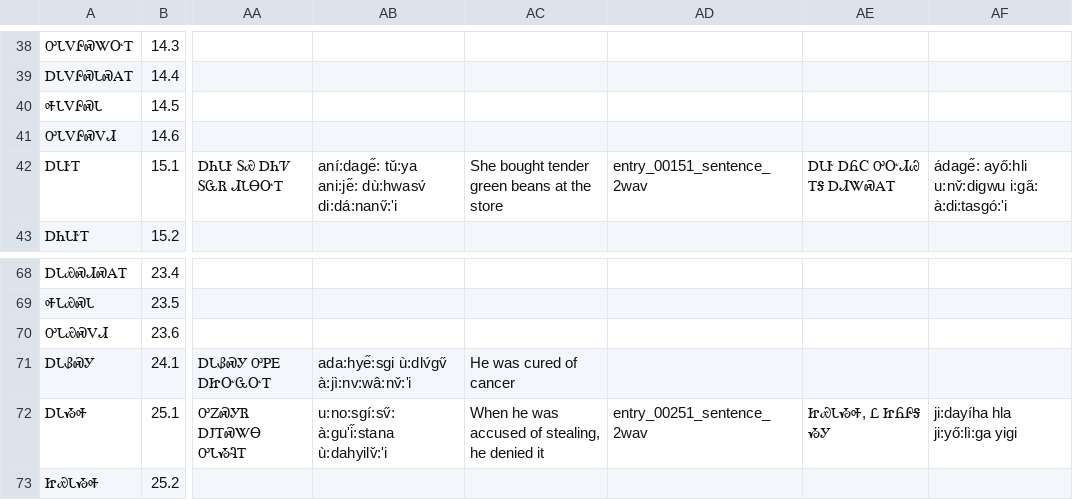
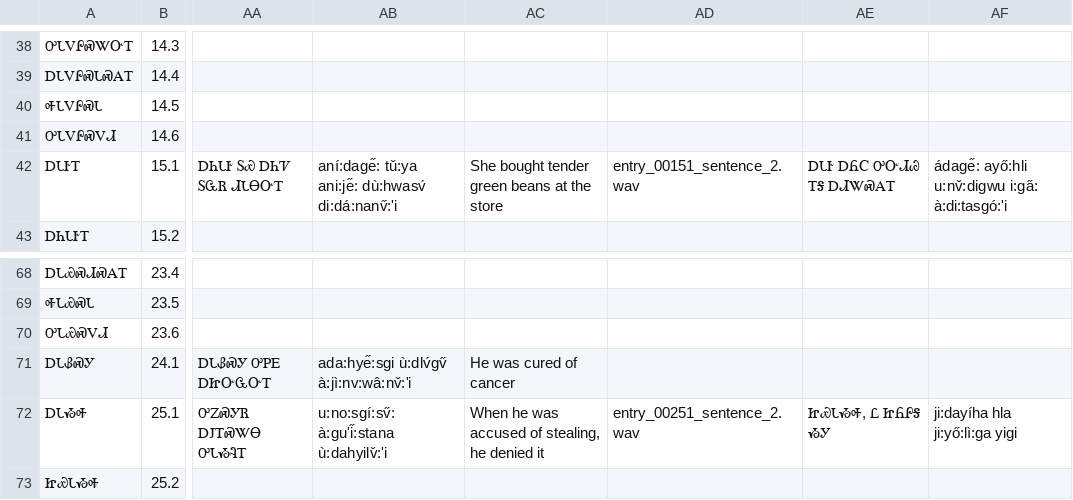
Before and after one commit to KiwaDigital/cherokee-dictionary, a CSV file: dictionary.csv, drawn as a sheet; only a part is shown, gaps mark what is left out; the diff names each change by its address in the sheet, - before the commit and + after, or states it on an @@ line.

Commit message:
Add files via upload

```diff
--- a/dictionary.csv
+++ b/dictionary.csv
-AD42: entry_00151_sentence_2wav
+AD42: entry_00151_sentence_2.wav
-AD72: entry_00251_sentence_2wav
+AD72: entry_00251_sentence_2.wav
```
